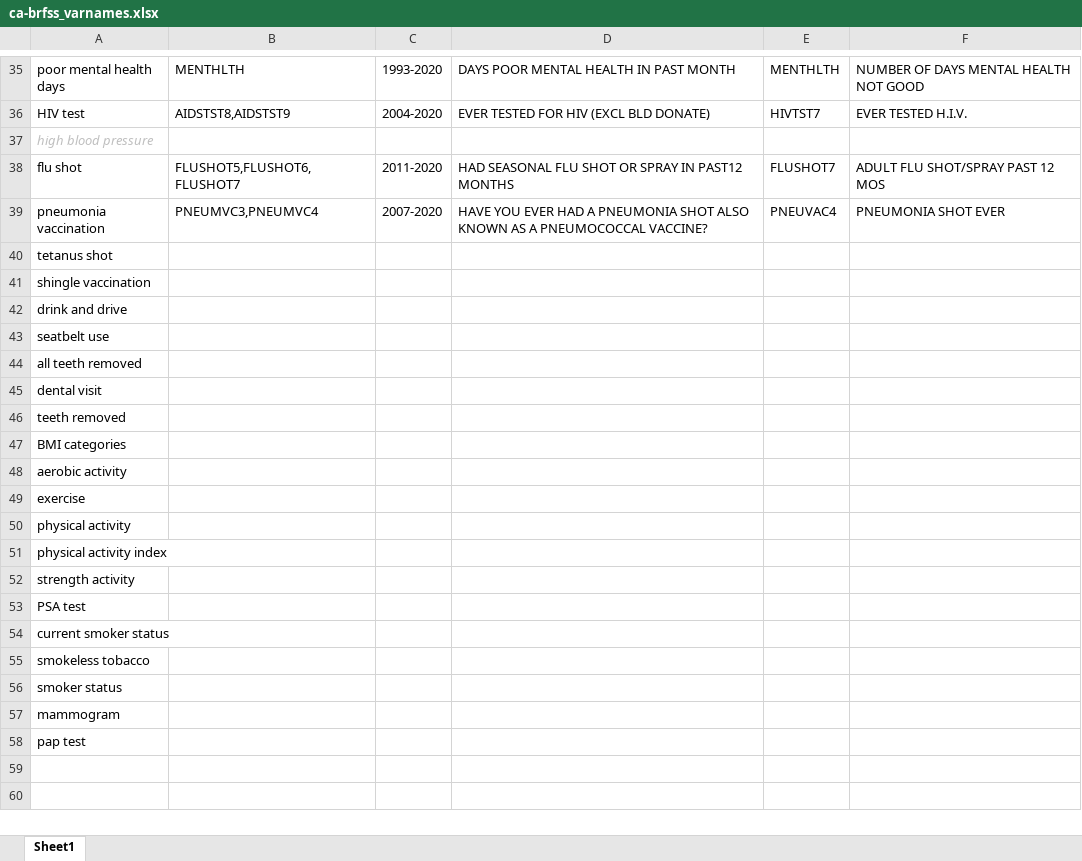
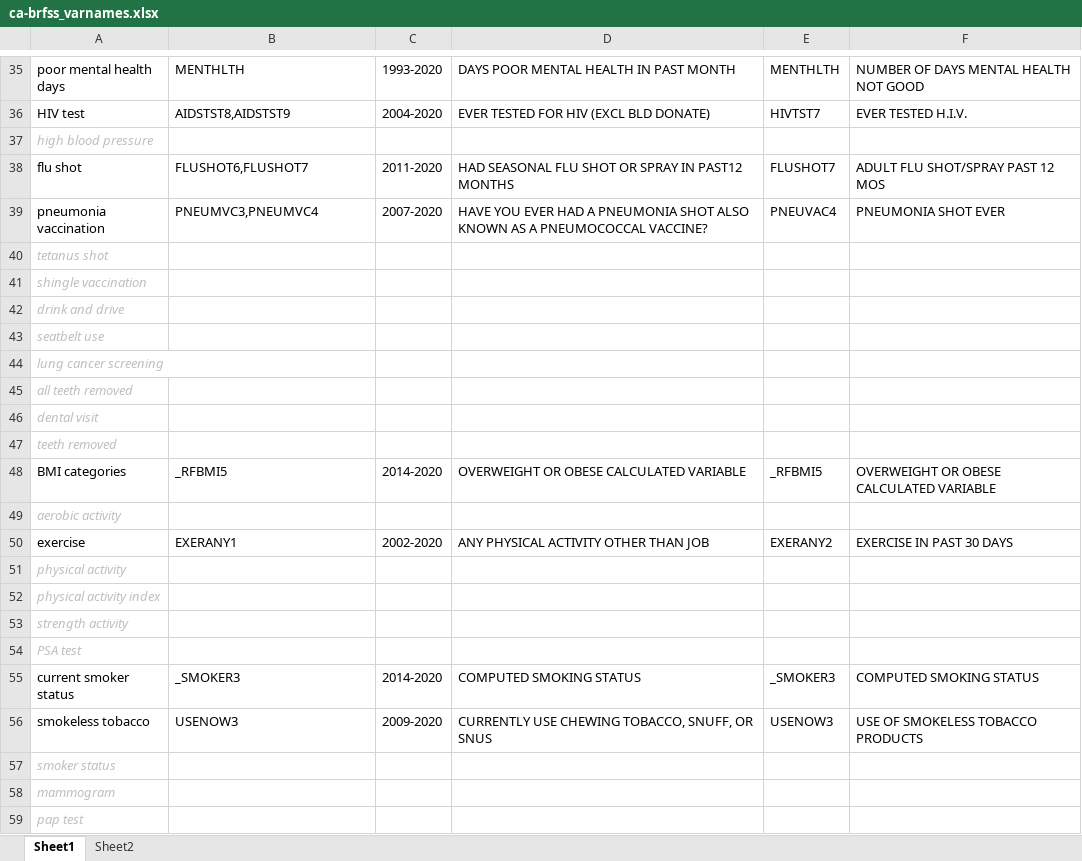
Before and after one commit to lamhine/brfss_disagg, an Excel workbook: ca-brfss_varnames.xlsx, sheet Sheet1, drawn as a sheet; only a part is shown, gaps mark what is left out; values as stored, in another font and other column widths than the file's, no borders; addresses are those after the commit; the diff covers the shown part only; the diff names each change by its address in the sheet, - before the commit and + after, or states it on an @@ line.

Commit message:
updates to variable names and cleaning code

```diff
--- a/ca-brfss_varnames.xlsx (sheet Sheet1)
+++ b/ca-brfss_varnames.xlsx (sheet Sheet1)
+sheet tab: Sheet2
-B38: FLUSHOT5,FLUSHOT6,FLUSHOT7
+B38: FLUSHOT6,FLUSHOT7
@@ A40:A43 italic: off → on, text colour: black → #BFBFBF @@
+row 44: lung cancer screening
@@ A45:A47 italic: off → on, text colour: black → #BFBFBF @@
-B48: (empty)
+B48: _RFBMI5
-C48: (empty)
+C48: 2014-2020
-D48: (empty)
+D48: OVERWEIGHT OR OBESE CALCULATED VARIABLE
-E48: (empty)
+E48: _RFBMI5
-F48: (empty)
+F48: OVERWEIGHT OR OBESE CALCULATED VARIABLE
@@ A49 italic: off → on, text colour: black → #BFBFBF @@
-B50: (empty)
+B50: EXERANY1
-C50: (empty)
+C50: 2002-2020
-D50: (empty)
+D50: ANY PHYSICAL ACTIVITY OTHER THAN JOB
-E50: (empty)
+E50: EXERANY2
-F50: (empty)
+F50: EXERCISE IN PAST 30 DAYS
@@ A51:A54 italic: off → on, text colour: black → #BFBFBF @@
-B55: (empty)
+B55: _SMOKER3
-C55: (empty)
+C55: 2014-2020
-D55: (empty)
+D55: COMPUTED SMOKING STATUS
-E55: (empty)
+E55: _SMOKER3
-F55: (empty)
+F55: COMPUTED SMOKING STATUS
-B56: (empty)
+B56: USENOW3
-C56: (empty)
+C56: 2009-2020
-D56: (empty)
+D56: CURRENTLY USE CHEWING TOBACCO, SNUFF, OR SNUS
-E56: (empty)
+E56: USENOW3
-F56: (empty)
+F56: USE OF SMOKELESS TOBACCO PRODUCTS
@@ A57:A59 italic: off → on, text colour: black → #BFBFBF @@
```
Also changed, not shown: 16 added rows elsewhere in this sheet, 1 other file.
